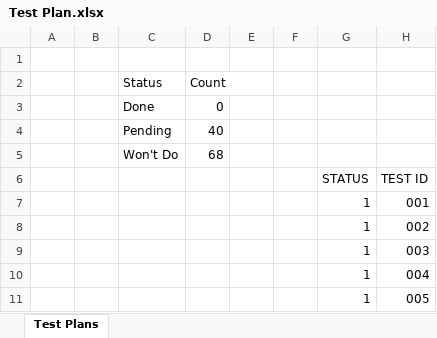
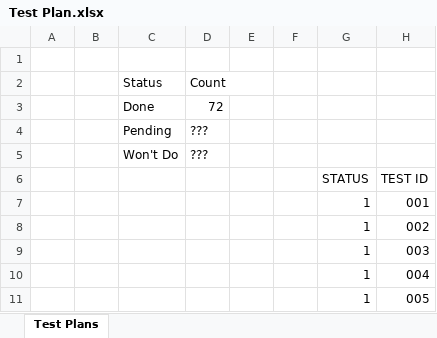
Before and after one commit to amkharazi/HLGTL, an Excel workbook: Test Plan/Test Plan.xlsx, sheet Test Plans, drawn as a sheet; only a part is shown; values as stored, in another font and other column widths than the file's, no cell formats; the diff names each change by its address in the sheet, - before the commit and + after, or states it on an @@ line.

```diff
--- a/Test Plan/Test Plan.xlsx (sheet Test Plans)
+++ b/Test Plan/Test Plan.xlsx (sheet Test Plans)
-D3: 0
+D3: 72
-D4: 40
+D4: ???
-D5: 68
+D5: ???
```
Also changed, not shown: cell formats, 6 other files.
